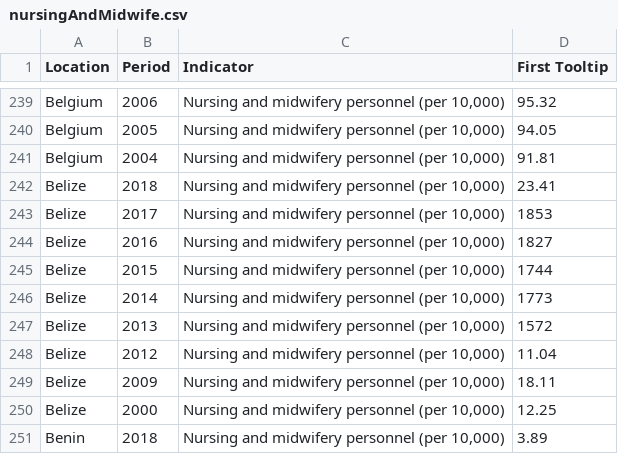
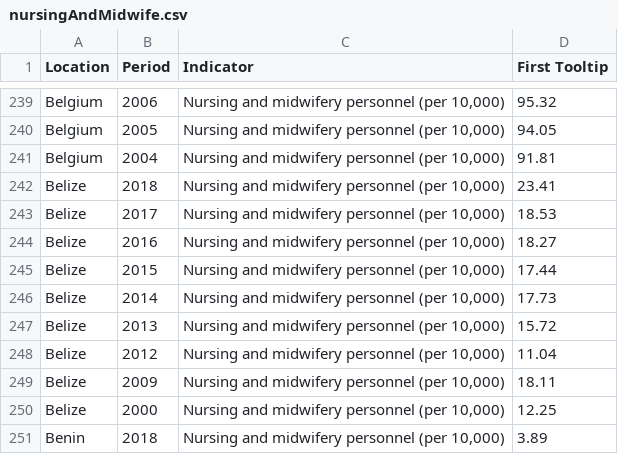
Before and after one commit to pkorat/World-Life-Expectancy-Analysis, a CSV file: Resources/Healthcare/nursingAndMidwife.csv, drawn as a sheet; only a part is shown, gaps mark what is left out.

```diff
--- a/Resources/Healthcare/nursingAndMidwife.csv
+++ b/Resources/Healthcare/nursingAndMidwife.csv
@@ -242,7 +242,7 @@ Belgium,2004,"Nursing and midwifery personnel (per 10,000)",91.81
 Belize,2018,"Nursing and midwifery personnel (per 10,000)",23.41
-Belize,2017,"Nursing and midwifery personnel (per 10,000)",1853
-Belize,2016,"Nursing and midwifery personnel (per 10,000)",1827
-Belize,2015,"Nursing and midwifery personnel (per 10,000)",1744
-Belize,2014,"Nursing and midwifery personnel (per 10,000)",1773
-Belize,2013,"Nursing and midwifery personnel (per 10,000)",1572
+Belize,2017,"Nursing and midwifery personnel (per 10,000)",18.53
+Belize,2016,"Nursing and midwifery personnel (per 10,000)",18.27
+Belize,2015,"Nursing and midwifery personnel (per 10,000)",17.44
+Belize,2014,"Nursing and midwifery personnel (per 10,000)",17.73
+Belize,2013,"Nursing and midwifery personnel (per 10,000)",15.72
 Belize,2012,"Nursing and midwifery personnel (per 10,000)",11.04
```
Also changed, not shown: 8 other files.
